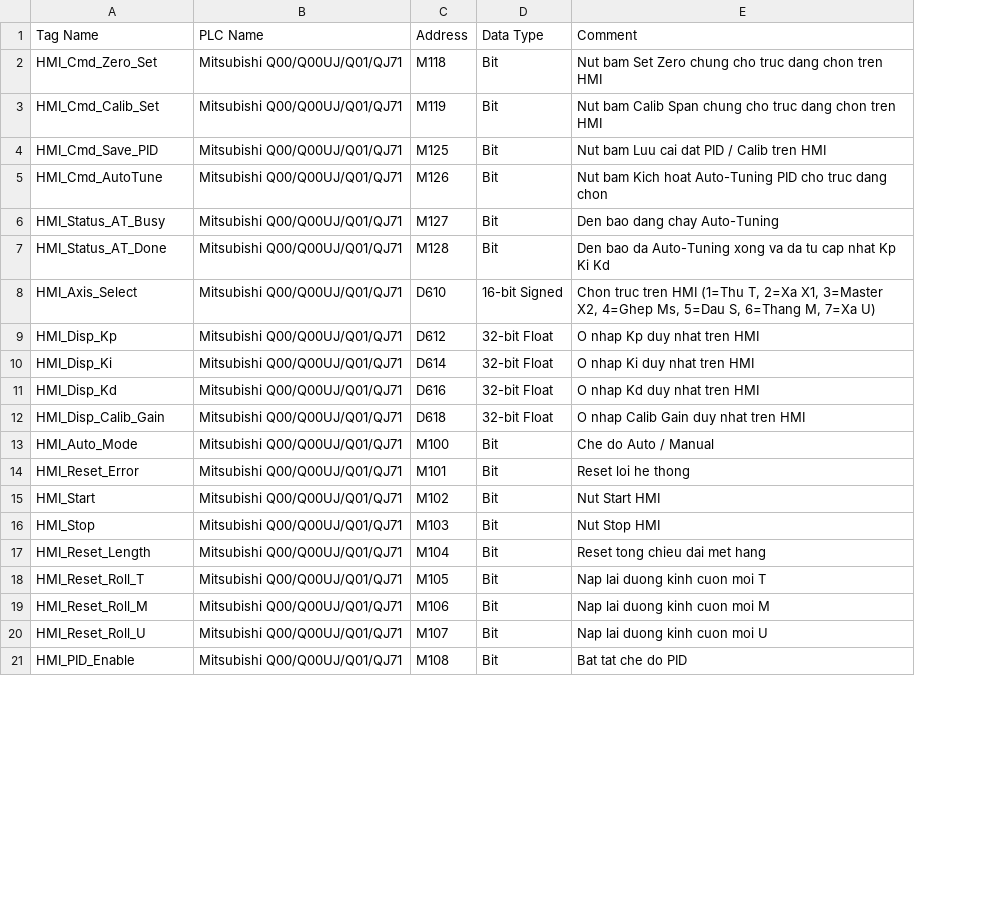
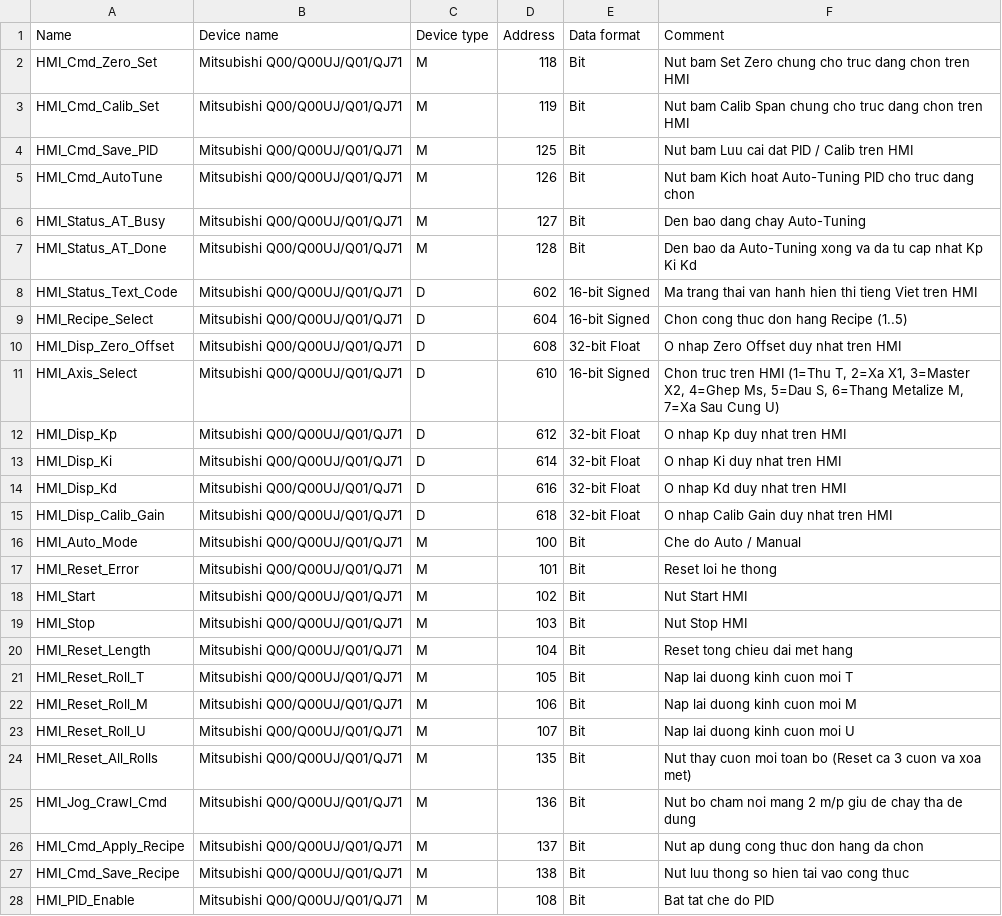
Before and after one commit to Khoavo261/GHEP-MITSU_BACKUP, a CSV file: weintek_easybuilder_tags_import.csv, drawn as a sheet; only a part is shown; addresses are those after the commit; the diff covers the shown part only; the diff names each change by its address in the sheet, - before the commit and + after, or states it on an @@ line.

Commit message:
Update PLC Q02U and HMI Weintek: One-Touch Operator features, Recipe Management, Jog Crawl PB X5C, Zero Offset tags and operation guides

```diff
--- a/weintek_easybuilder_tags_import.csv
+++ b/weintek_easybuilder_tags_import.csv
+column C (Device type), rows 2-7: all M; rows 11-23: D | D | D | D | D | M | M | M | M | M | M | M | M; row 28: M
-A1: Tag Name
+A1: Name
-B1: PLC Name
+B1: Device name
-E1: Data Type
+E1: Data format
-D2 (Address): M118
+D2 (Address): 118
-D3 (Address): M119
+D3 (Address): 119
-D4 (Address): M125
+D4 (Address): 125
-D5 (Address): M126
+D5 (Address): 126
-D6 (Address): M127
+D6 (Address): 127
-D7 (Address): M128
+D7 (Address): 128
+row 8: HMI_Status_Text_Code | Mitsubishi Q00/Q00UJ/Q01/QJ71 | D | 602 | 16-bit Signed | Ma trang thai van hanh hien thi tieng Viet tren HMI
+row 9: HMI_Recipe_Select | Mitsubishi Q00/Q00UJ/Q01/QJ71 | D | 604 | 16-bit Signed | Chon cong thuc don hang Recipe (1..5)
+row 10: HMI_Disp_Zero_Offset | Mitsubishi Q00/Q00UJ/Q01/QJ71 | D | 608 | 32-bit Float | O nhap Zero Offset duy nhat tren HMI
-D11 (Address): D610
+D11 (Address): 610
-F11 (Comment): …S, 6=Thang M, 7=Xa U)
+F11 (Comment): …S, 6=Thang Metalize M, 7=Xa Sau Cung U)
-D12 (Address): D612
+D12 (Address): 612
-D13 (Address): D614
+D13 (Address): 614
-D14 (Address): D616
+D14 (Address): 616
-D15 (Address): D618
+D15 (Address): 618
-D16 (Address): M100
+D16 (Address): 100
-D17 (Address): M101
+D17 (Address): 101
-D18 (Address): M102
+D18 (Address): 102
-D19 (Address): M103
+D19 (Address): 103
-D20 (Address): M104
+D20 (Address): 104
-D21 (Address): M105
+D21 (Address): 105
-D22 (Address): M106
+D22 (Address): 106
-D23 (Address): M107
+D23 (Address): 107
+row 24: HMI_Reset_All_Rolls | Mitsubishi Q00/Q00UJ/Q01/QJ71 | M | 135 | Bit | Nut thay cuon moi toan bo (Reset ca 3 cuon va xoa met)
+row 25: HMI_Jog_Crawl_Cmd | Mitsubishi Q00/Q00UJ/Q01/QJ71 | M | 136 | Bit | Nut bo cham noi mang 2 m/p giu de chay tha de dung
+row 26: HMI_Cmd_Apply_Recipe | Mitsubishi Q00/Q00UJ/Q01/QJ71 | M | 137 | Bit | Nut ap dung cong thuc don hang da chon
+row 27: HMI_Cmd_Save_Recipe | Mitsubishi Q00/Q00UJ/Q01/QJ71 | M | 138 | Bit | Nut luu thong so hien tai vao cong thuc
-D28 (Address): M108
+D28 (Address): 108
```
Also changed, not shown: 4 added rows and 100 edited cells elsewhere in this file, device_comments_full.csv, global_labels_paste.tsv, 11 other files.
